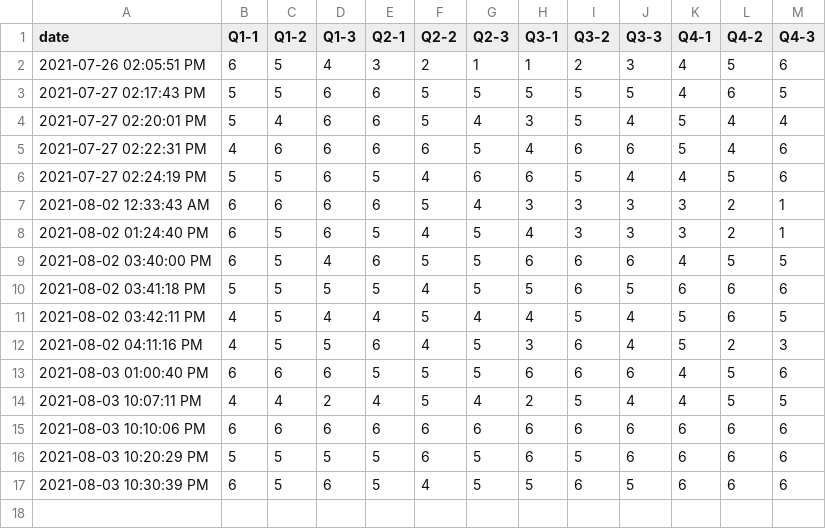
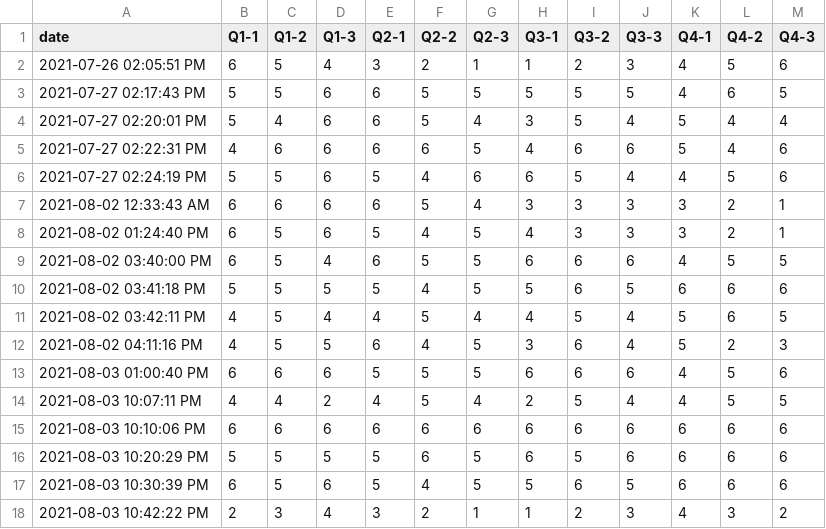
Before and after one commit to JoSangYeon/information-security, a CSV file: cultural_attribute.csv, drawn as a sheet.

```diff
--- a/cultural_attribute.csv
+++ b/cultural_attribute.csv
@@ -17 +17,2 @@ date,Q1-1,Q1-2,Q1-3,Q2-1,Q2-2,Q2-3,Q3-1,Q3-2,Q3-3,Q4-1,Q4-2,Q4-3
 2021-08-03 10:30:39 PM,6,5,6,5,4,5,5,6,5,6,6,6
+2021-08-03 10:42:22 PM,2,3,4,3,2,1,1,2,3,4,3,2
```
Also changed, not shown: Information_Security_Level.csv, individual_attribute.csv.
